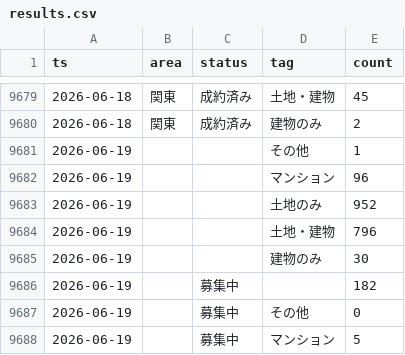
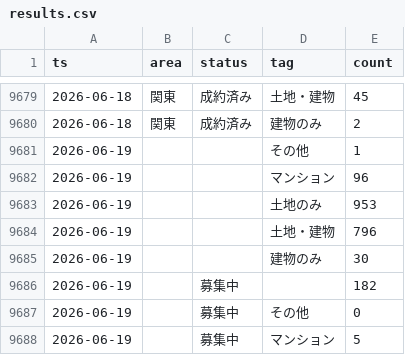
Before and after one commit to open-archive-lab/zero-estate-timeseries, a CSV file: converted/results.csv, drawn as a sheet; only a part is shown, gaps mark what is left out; the diff covers the shown part only.

```diff
--- a/converted/results.csv
+++ b/converted/results.csv
@@ -9682,3 +9682,3 @@ ts,area,status,tag,count
 2026-06-19,,,マンション,96
-2026-06-19,,,土地のみ,952
+2026-06-19,,,土地のみ,953
 2026-06-19,,,土地・建物,796
```
Also changed, not shown: 8 edited cells elsewhere in this file.
